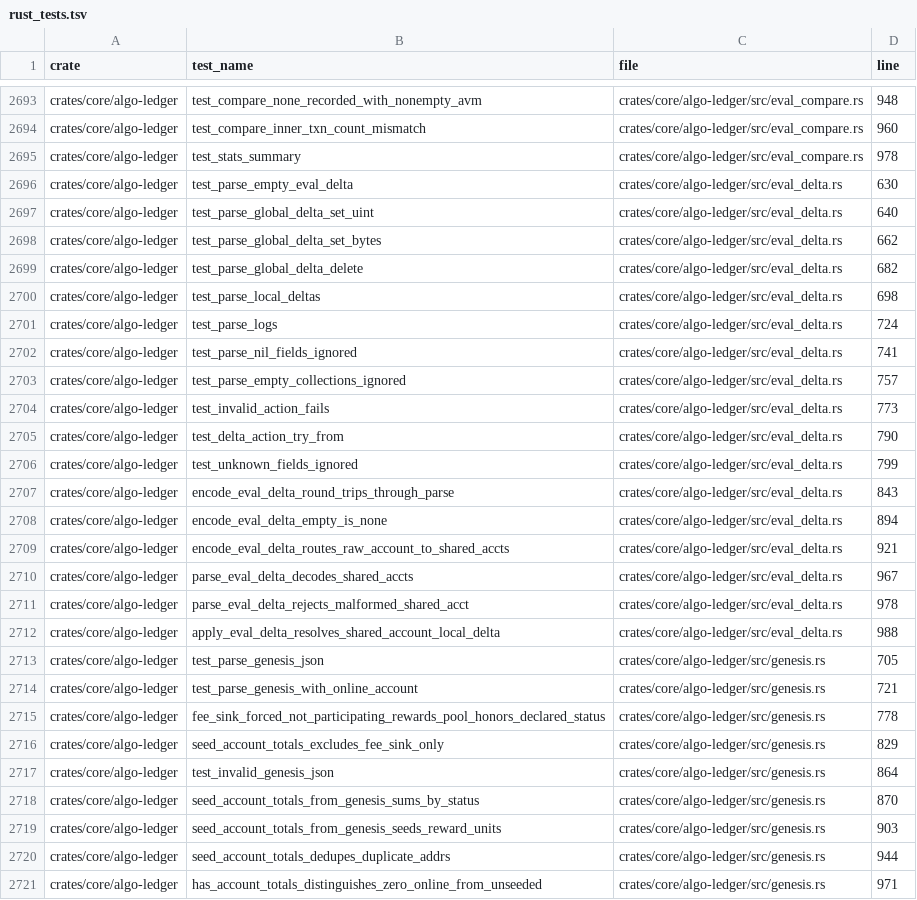
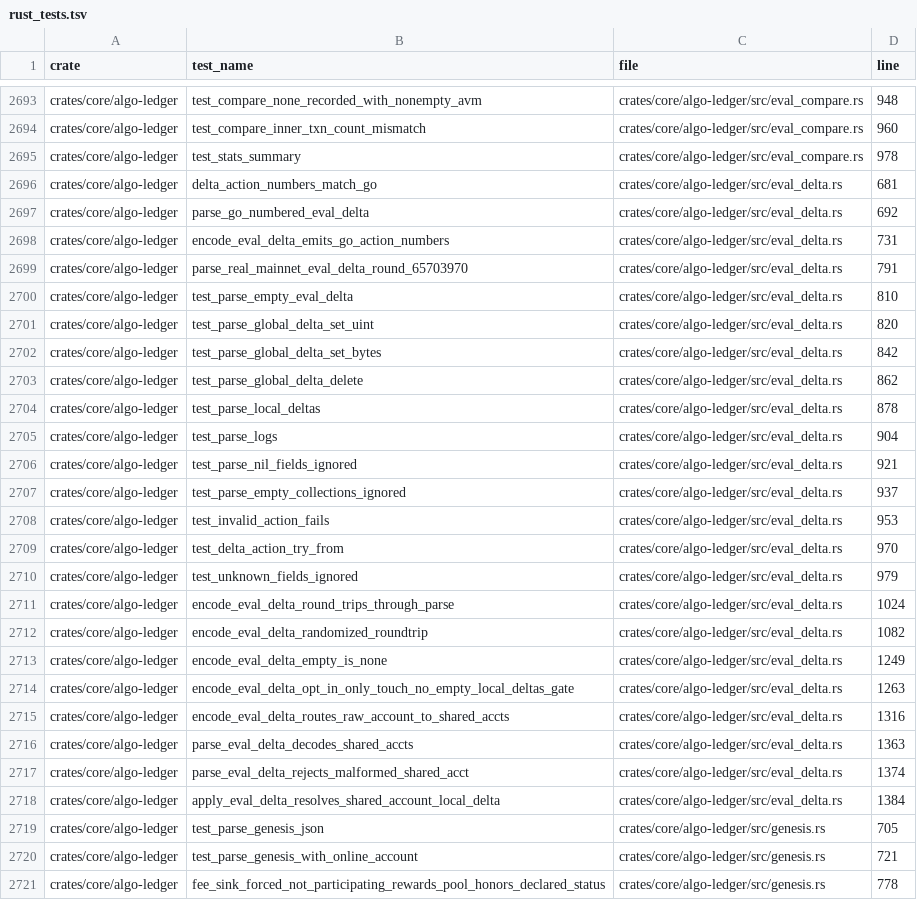
Before and after one commit to xarmian/algod-rust, a TSV file: docs/phase17/rust_tests.tsv, drawn as a sheet; only a part is shown, gaps mark what is left out; the shorter side is filled out with more unchanged rows.

```diff
--- a/docs/phase17/rust_tests.tsv
+++ b/docs/phase17/rust_tests.tsv
@@ -2695,19 +2695,25 @@ crates/core/algo-ledger	test_compare_inner_txn_count_mismatch	crates/core/algo-l
 crates/core/algo-ledger	test_stats_summary	crates/core/algo-ledger/src/eval_compare.rs	978
-crates/core/algo-ledger	test_parse_empty_eval_delta	crates/core/algo-ledger/src/eval_delta.rs	630
-crates/core/algo-ledger	test_parse_global_delta_set_uint	crates/core/algo-ledger/src/eval_delta.rs	640
-crates/core/algo-ledger	test_parse_global_delta_set_bytes	crates/core/algo-ledger/src/eval_delta.rs	662
-crates/core/algo-ledger	test_parse_global_delta_delete	crates/core/algo-ledger/src/eval_delta.rs	682
-crates/core/algo-ledger	test_parse_local_deltas	crates/core/algo-ledger/src/eval_delta.rs	698
-crates/core/algo-ledger	test_parse_logs	crates/core/algo-ledger/src/eval_delta.rs	724
-crates/core/algo-ledger	test_parse_nil_fields_ignored	crates/core/algo-ledger/src/eval_delta.rs	741
-crates/core/algo-ledger	test_parse_empty_collections_ignored	crates/core/algo-ledger/src/eval_delta.rs	757
-crates/core/algo-ledger	test_invalid_action_fails	crates/core/algo-ledger/src/eval_delta.rs	773
-crates/core/algo-ledger	test_delta_action_try_from	crates/core/algo-ledger/src/eval_delta.rs	790
-crates/core/algo-ledger	test_unknown_fields_ignored	crates/core/algo-ledger/src/eval_delta.rs	799
-crates/core/algo-ledger	encode_eval_delta_round_trips_through_parse	crates/core/algo-ledger/src/eval_delta.rs	843
-crates/core/algo-ledger	encode_eval_delta_empty_is_none	crates/core/algo-ledger/src/eval_delta.rs	894
-crates/core/algo-ledger	encode_eval_delta_routes_raw_account_to_shared_accts	crates/core/algo-ledger/src/eval_delta.rs	921
-crates/core/algo-ledger	parse_eval_delta_decodes_shared_accts	crates/core/algo-ledger/src/eval_delta.rs	967
-crates/core/algo-ledger	parse_eval_delta_rejects_malformed_shared_acct	crates/core/algo-ledger/src/eval_delta.rs	978
-crates/core/algo-ledger	apply_eval_delta_resolves_shared_account_local_delta	crates/core/algo-ledger/src/eval_delta.rs	988
+crates/core/algo-ledger	delta_action_numbers_match_go	crates/core/algo-ledger/src/eval_delta.rs	681
+crates/core/algo-ledger	parse_go_numbered_eval_delta	crates/core/algo-ledger/src/eval_delta.rs	692
+crates/core/algo-ledger	encode_eval_delta_emits_go_action_numbers	crates/core/algo-ledger/src/eval_delta.rs	731
+crates/core/algo-ledger	parse_real_mainnet_eval_delta_round_65703970	crates/core/algo-ledger/src/eval_delta.rs	791
+crates/core/algo-ledger	test_parse_empty_eval_delta	crates/core/algo-ledger/src/eval_delta.rs	810
+crates/core/algo-ledger	test_parse_global_delta_set_uint	crates/core/algo-ledger/src/eval_delta.rs	820
+crates/core/algo-ledger	test_parse_global_delta_set_bytes	crates/core/algo-ledger/src/eval_delta.rs	842
+crates/core/algo-ledger	test_parse_global_delta_delete	crates/core/algo-ledger/src/eval_delta.rs	862
+crates/core/algo-ledger	test_parse_local_deltas	crates/core/algo-ledger/src/eval_delta.rs	878
+crates/core/algo-ledger	test_parse_logs	crates/core/algo-ledger/src/eval_delta.rs	904
+crates/core/algo-ledger	test_parse_nil_fields_ignored	crates/core/algo-ledger/src/eval_delta.rs	921
+crates/core/algo-ledger	test_parse_empty_collections_ignored	crates/core/algo-ledger/src/eval_delta.rs	937
+crates/core/algo-ledger	test_invalid_action_fails	crates/core/algo-ledger/src/eval_delta.rs	953
+crates/core/algo-ledger	test_delta_action_try_from	crates/core/algo-ledger/src/eval_delta.rs	970
+crates/core/algo-ledger	test_unknown_fields_ignored	crates/core/algo-ledger/src/eval_delta.rs	979
+crates/core/algo-ledger	encode_eval_delta_round_trips_through_parse	crates/core/algo-ledger/src/eval_delta.rs	1024
+crates/core/algo-ledger	encode_eval_delta_randomized_roundtrip	crates/core/algo-ledger/src/eval_delta.rs	1082
+crates/core/algo-ledger	encode_eval_delta_empty_is_none	crates/core/algo-ledger/src/eval_delta.rs	1249
+crates/core/algo-ledger	encode_eval_delta_opt_in_only_touch_no_empty_local_deltas_gate	crates/core/algo-ledger/src/eval_delta.rs	1263
+crates/core/algo-ledger	encode_eval_delta_routes_raw_account_to_shared_accts	crates/core/algo-ledger/src/eval_delta.rs	1316
+crates/core/algo-ledger	parse_eval_delta_decodes_shared_accts	crates/core/algo-ledger/src/eval_delta.rs	1363
+crates/core/algo-ledger	parse_eval_delta_rejects_malformed_shared_acct	crates/core/algo-ledger/src/eval_delta.rs	1374
+crates/core/algo-ledger	apply_eval_delta_resolves_shared_account_local_delta	crates/core/algo-ledger/src/eval_delta.rs	1384
 crates/core/algo-ledger	test_parse_genesis_json	crates/core/algo-ledger/src/genesis.rs	705
```
Also changed, not shown: 9 other files.
